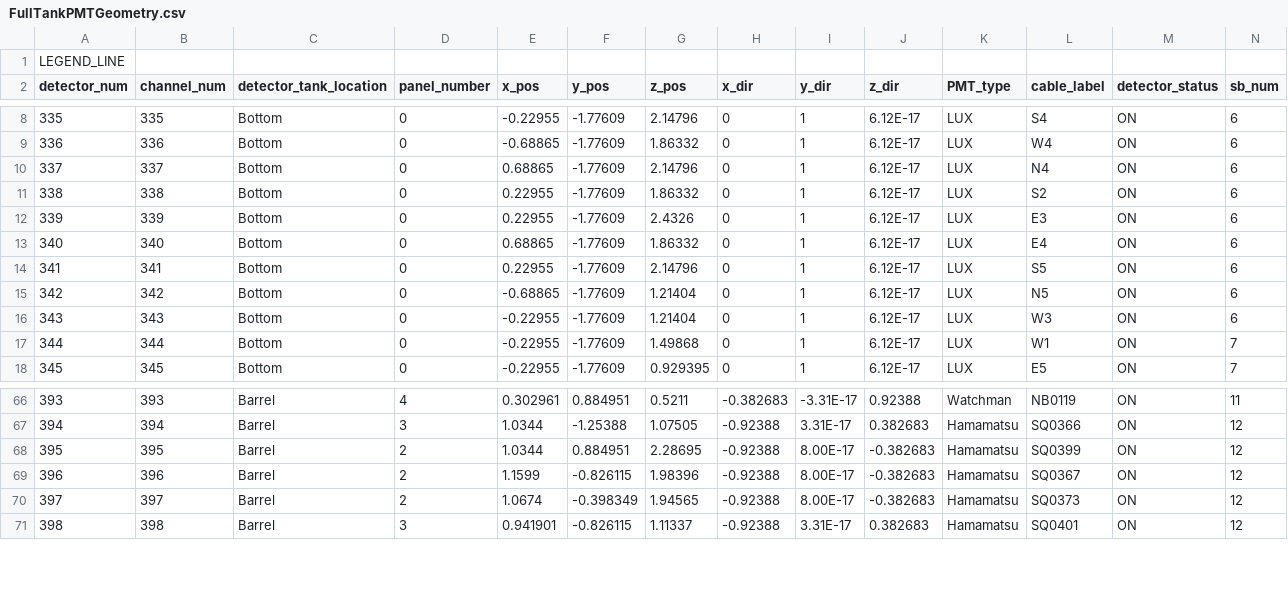
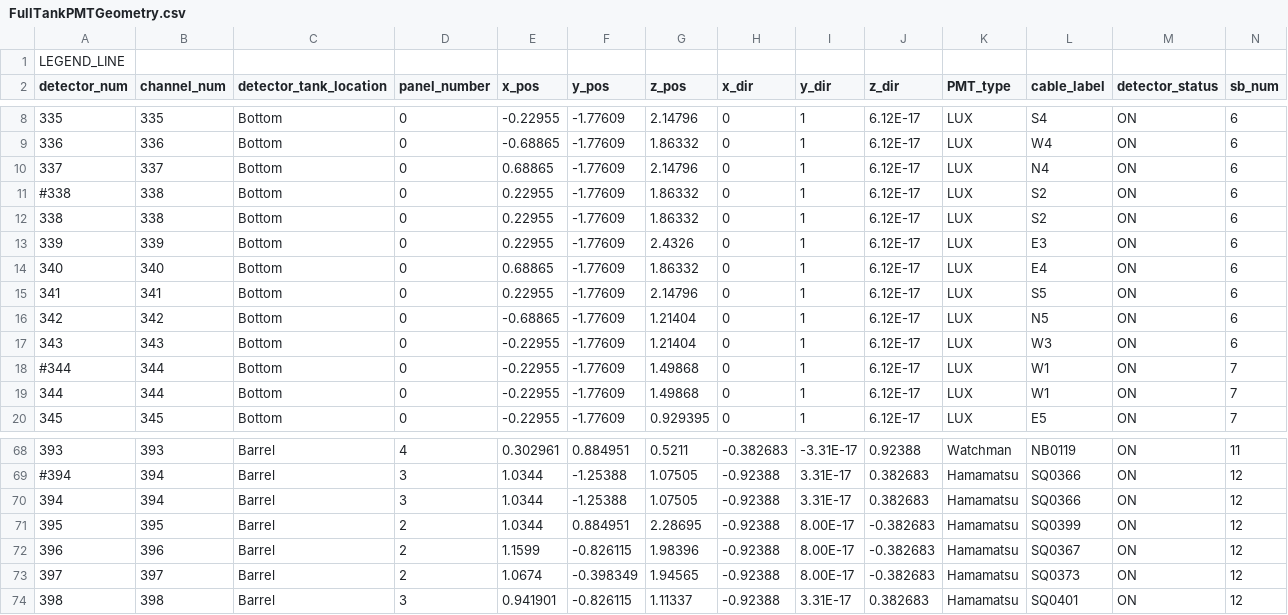
Before and after one commit to ANNIEsoft/ToolAnalysis, a CSV file: configfiles/LoadGeometry/FullTankPMTGeometry.csv, drawn as a sheet; only a part is shown, gaps mark what is left out; rows hold the shown columns only; the diff names each change by its address in the sheet, - before the commit and + after, or states it on an @@ line.

```diff
--- a/configfiles/LoadGeometry/FullTankPMTGeometry.csv
+++ b/configfiles/LoadGeometry/FullTankPMTGeometry.csv
@@ column A (detector_num) renumbered between rows 11 and 69 @@
+row 12: 338 | 338 | Bottom | 0 | 0.22955 | -1.77609 | 1.86332 | 0 | 1 | 6.12E-17 | LUX | S2 | ON | 6
+row 19: 344 | 344 | Bottom | 0 | -0.22955 | -1.77609 | 1.49868 | 0 | 1 | 6.12E-17 | LUX | W1 | ON | 7
+row 70: 394 | 394 | Barrel | 3 | 1.0344 | -1.25388 | 1.07505 | -0.92388 | 3.31E-17 | 0.382683 | Hamamatsu | SQ0366 | ON | 12
```
Also changed, not shown: 9 other files.
